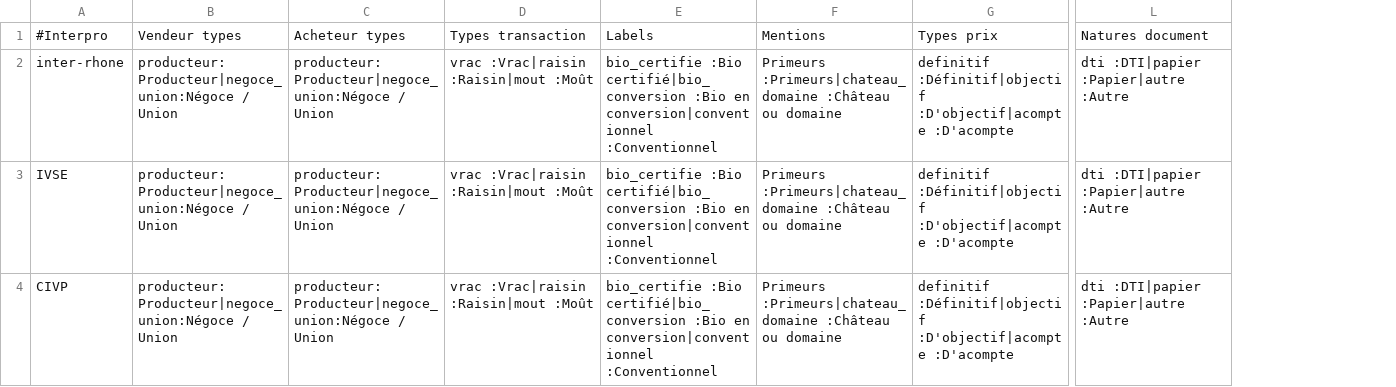
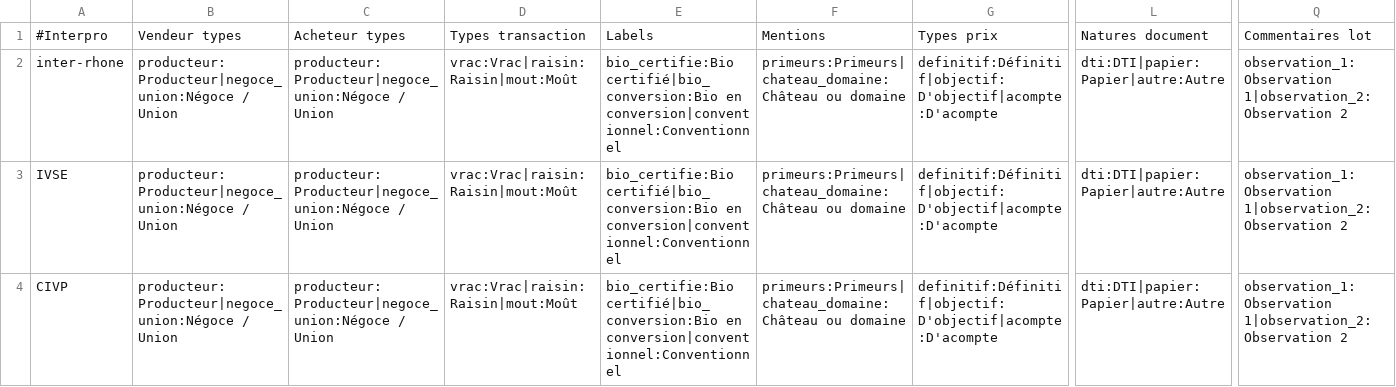
Before and after one commit to 24eme/declarvins, a CSV file: project/data/import/configuration/vrac.csv, drawn as a sheet; only a part is shown, gaps mark what is left out; the diff names each change by its address in the sheet, - before the commit and + after, or states it on an @@ line.

Commit message:
Modification des templates vrac

```diff
--- a/project/data/import/configuration/vrac.csv
+++ b/project/data/import/configuration/vrac.csv
+column Q, rows 1-4: Commentaires lot | observation_1:Observation 1|observation_2:Observation 2 | observation_1:Observation 1|observation_2:Observation 2 | observation_1:Observation 1|observation_2:Observation 2
-D2:D4: vrac :Vrac|raisin :Raisin|mout :Moût
+D2:D4: vrac:Vrac|raisin:Raisin|mout:Moût
-E2:E4: bio_certifie :Bio certifié|bio_conversion :Bio en conversion|conventionnel :Conventionnel
+E2:E4: bio_certifie:Bio certifié|bio_conversion:Bio en conversion|conventionnel:Conventionnel
-F2:F4: Primeurs :Primeurs|chateau_domaine :Château ou domaine
+F2:F4: primeurs:Primeurs|chateau_domaine:Château ou domaine
-G2:G4: definitif :Définitif|objectif :D'objectif|acompte :D'acompte
+G2:G4: definitif:Définitif|objectif:D'objectif|acompte:D'acompte
-L2:L4: dti :DTI|papier :Papier|autre :Autre
+L2:L4: dti:DTI|papier:Papier|autre:Autre
```
Also changed, not shown: 9 other files.
